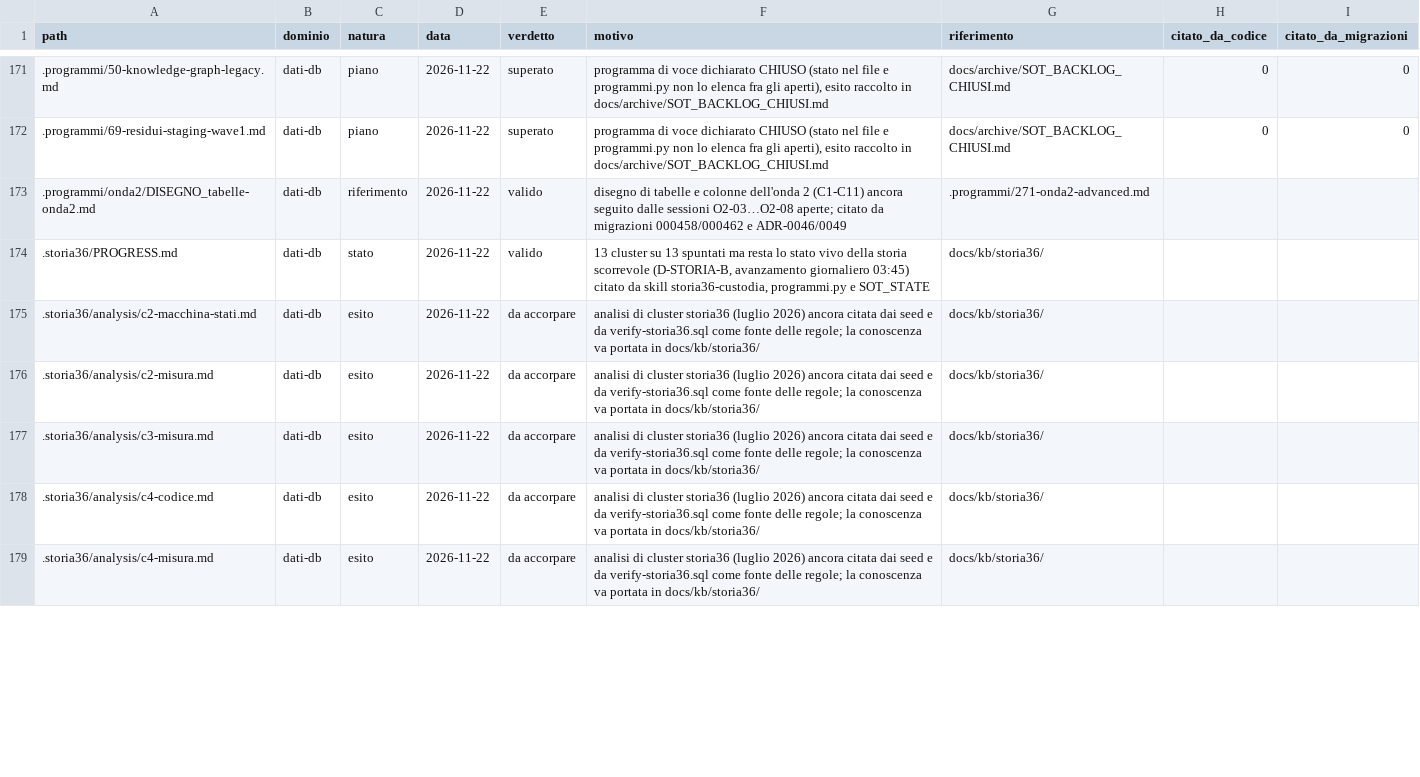
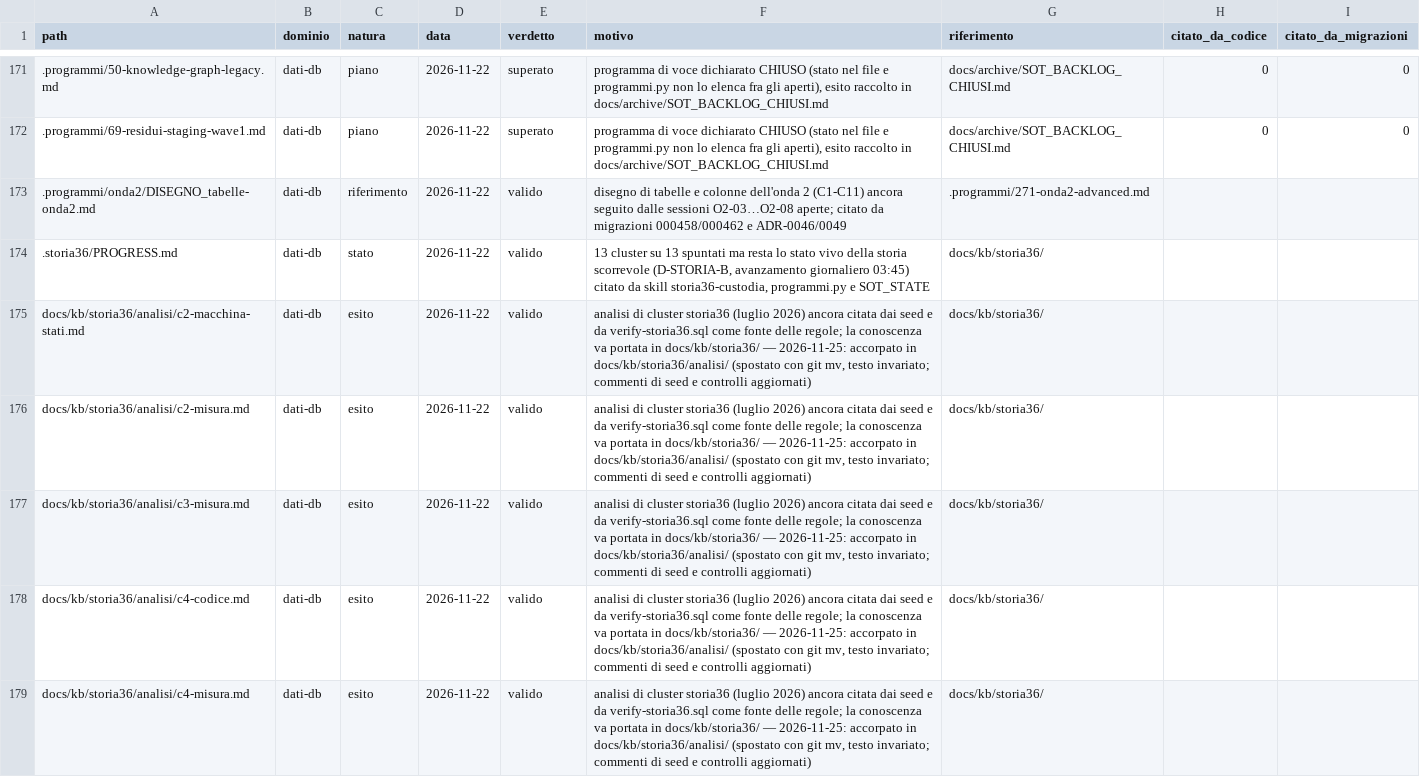
Before and after one commit to Spen-Zosky/heuresys-advanced, a TSV file: docs/piani/riordino-documentazione_20261125/CENSIMENTO_advanced.tsv, drawn as a sheet; only a part is shown, gaps mark what is left out; the diff covers the shown part only; the diff names each change by its address in the sheet, - before the commit and + after, or states it on an @@ line.

```diff
--- a/docs/piani/riordino-documentazione_20261125/CENSIMENTO_advanced.tsv
+++ b/docs/piani/riordino-documentazione_20261125/CENSIMENTO_advanced.tsv
-A175 (path): .storia36/analysis/c2-macchina-stati.md
+A175 (path): docs/kb/storia36/analisi/c2-macchina-stati.md
-E175:E179 (verdetto): da accorpare
+E175:E179 (verdetto): valido
-F175:F179 (motivo): …in docs/kb/storia36/
+F175:F179 (motivo): …in docs/kb/storia36/ — 2026-11-25: accorpato in docs/kb/storia36/analisi/ (spostato con git mv, testo invariato; commenti di seed e controlli aggiornati)
-A176 (path): .storia36/analysis/c2-misura.md
+A176 (path): docs/kb/storia36/analisi/c2-misura.md
-A177 (path): .storia36/analysis/c3-misura.md
+A177 (path): docs/kb/storia36/analisi/c3-misura.md
-A178 (path): .storia36/analysis/c4-codice.md
+A178 (path): docs/kb/storia36/analisi/c4-codice.md
-A179 (path): .storia36/analysis/c4-misura.md
+A179 (path): docs/kb/storia36/analisi/c4-misura.md
```
Also changed, not shown: 63 edited cells elsewhere in this file, 38 other files.
